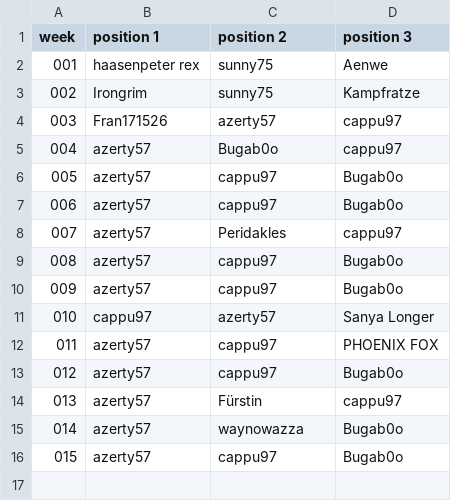
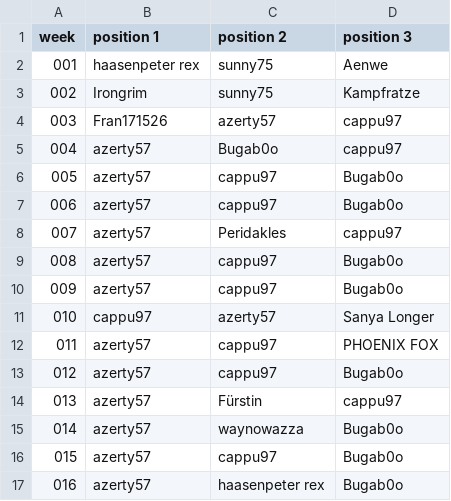
Before and after one commit to jsheridan1980/lw-azo-train, a CSV file: 003-techspender.csv, drawn as a sheet.

```diff
--- a/003-techspender.csv
+++ b/003-techspender.csv
@@ -16 +16,2 @@ week,position 1,position 2, position 3
 015,azerty57,cappu97,Bugab0o
+016,azerty57,haasenpeter rex,Bugab0o
```
Also changed, not shown: 002-ds-a-mvp.csv, 005-vs.csv, 15 other files.
